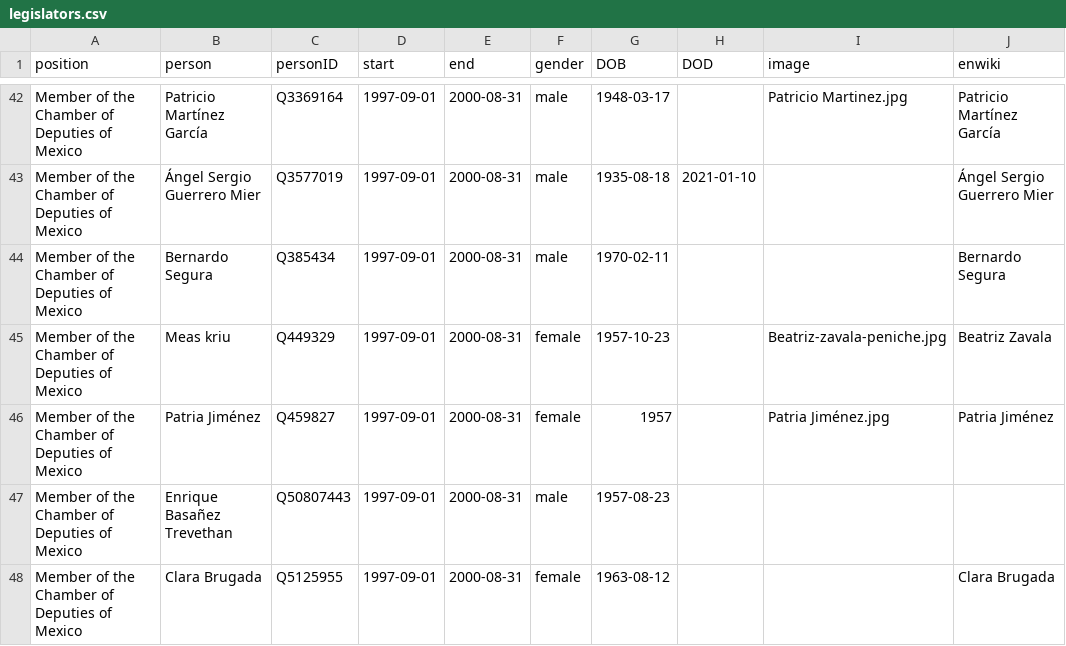
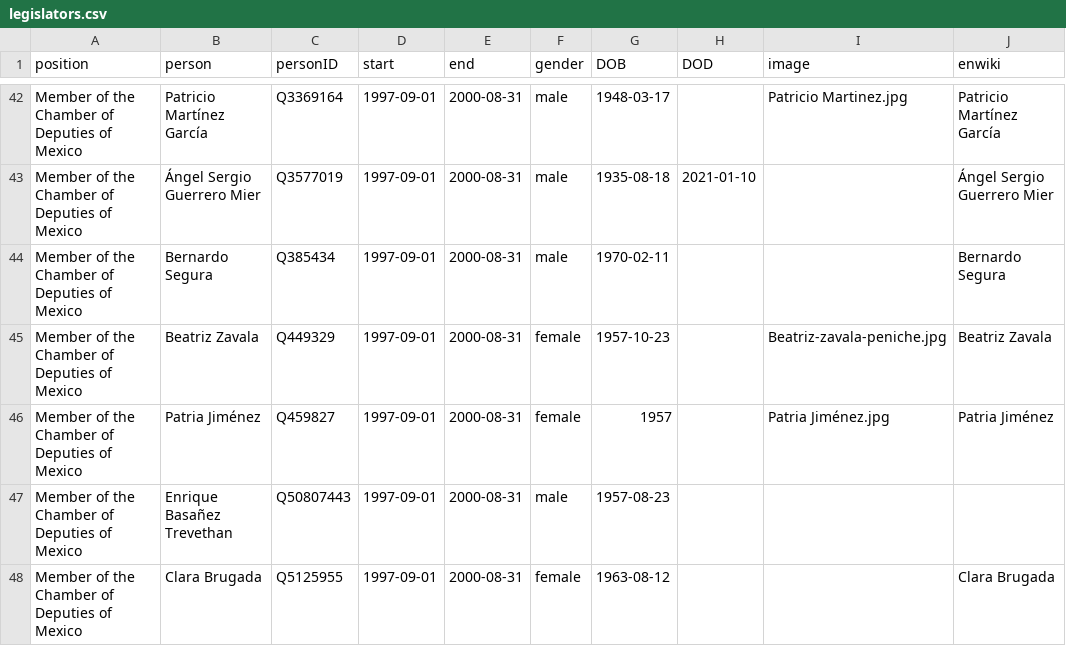
Before and after one commit to every-politician-scrapers/mexico-ministers, a CSV file: html/legislators.csv, drawn as a sheet; only a part is shown, gaps mark what is left out; the diff covers the shown part only.

```diff
--- a/html/legislators.csv
+++ b/html/legislators.csv
@@ -44,3 +44,3 @@ Member of the Chamber of Deputies of Mexico,Ángel Sergio Guerrero Mier,Q3577019
 Member of the Chamber of Deputies of Mexico,Bernardo Segura,Q385434,1997-09-01,2000-08-31,male,1970-02-11,,,Bernardo Segura
-Member of the Chamber of Deputies of Mexico,Meas kriu,Q449329,1997-09-01,2000-08-31,female,1957-10-23,,Beatriz-zavala-peniche.jpg,Beatriz Zavala
+Member of the Chamber of Deputies of Mexico,Beatriz Zavala,Q449329,1997-09-01,2000-08-31,female,1957-10-23,,Beatriz-zavala-peniche.jpg,Beatriz Zavala
 Member of the Chamber of Deputies of Mexico,Patria Jiménez,Q459827,1997-09-01,2000-08-31,female,1957,,Patria Jiménez.jpg,Patria Jiménez
```
Also changed, not shown: 13 added rows and 6 edited cells elsewhere in this file.
